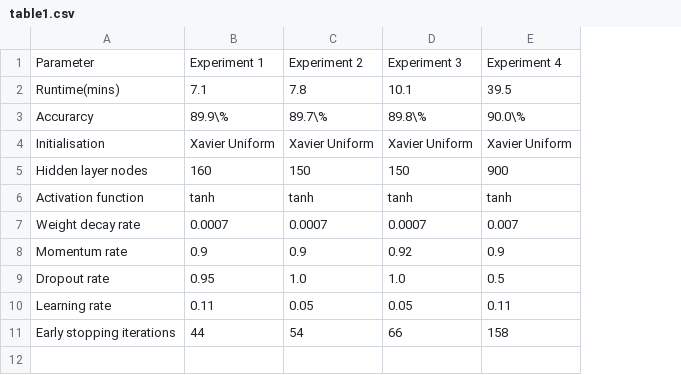
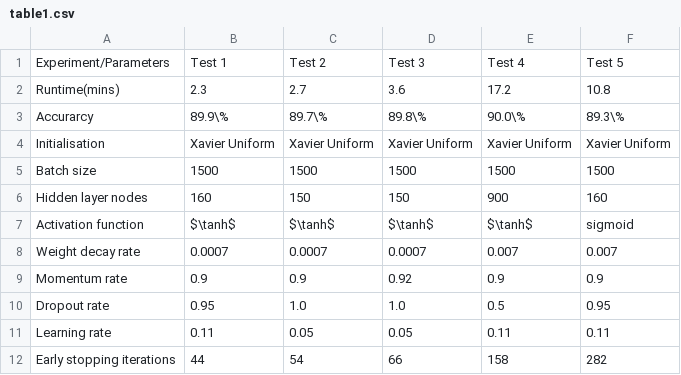
Before and after one commit to cc20002002/Neural-Networks, a CSV file: report/resource/table1.csv, drawn as a sheet; removed rows and columns are numbered as before the commit, all else as after; the diff names each change by its address in the sheet, - before the commit and + after, or states it on an @@ line.

Commit message:
add resource files

```diff
--- a/report/resource/table1.csv
+++ b/report/resource/table1.csv
+column F, rows 2-4: 10.8 | 89.3\% | Xavier Uniform; rows 6-12: 160 | sigmoid | 0.007 | 0.9 | 0.95 | 0.11 | 282
-row 1: Parameter | Experiment 1 | Experiment 2 | Experiment 3 | Experiment 4
+row 1: Experiment/Parameters | Test 1 | Test 2 | Test 3 | Test 4 | Test 5
-B2: 7.1
+B2: 2.3
-C2: 7.8
+C2: 2.7
-D2: 10.1
+D2: 3.6
-E2: 39.5
+E2: 17.2
+row 5: Batch size | 1500 | 1500 | 1500 | 1500 | 1500
-B7: tanh
+B7: $\tanh$
-C7: tanh
+C7: $\tanh$
-D7: tanh
+D7: $\tanh$
-E7: tanh
+E7: $\tanh$
```
Also changed, not shown: 3 other files.
